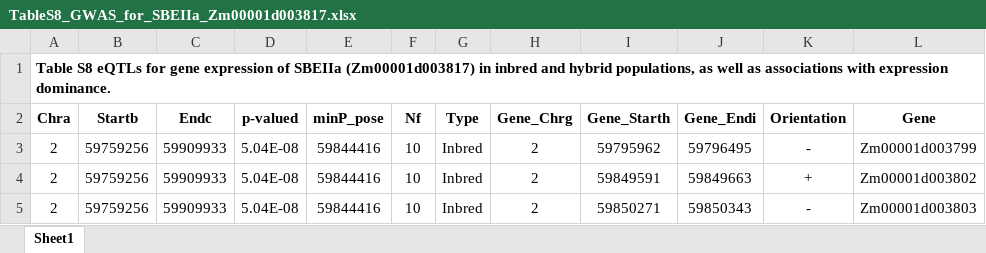
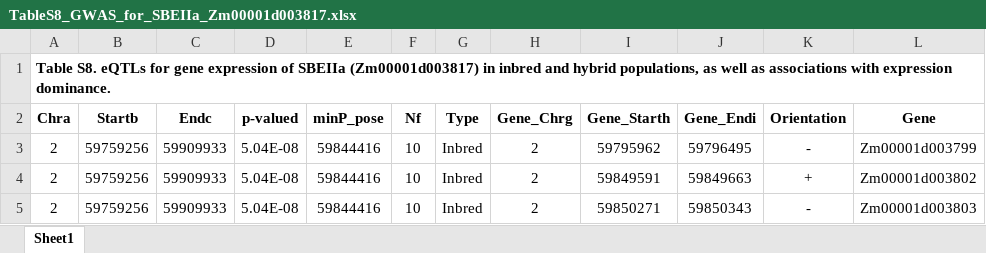
Before and after one commit to jyanglab/Maize_Expression_heterosis, an Excel workbook: 02table/TableS8_GWAS_for_SBEIIa_Zm00001d003817.xlsx, sheet Sheet1, drawn as a sheet; only a part is shown; values as stored, in another font and other column widths than the file's, no borders; the diff names each change by its address in the sheet, - before the commit and + after, or states it on an @@ line.

```diff
--- a/02table/TableS8_GWAS_for_SBEIIa_Zm00001d003817.xlsx (sheet Sheet1)
+++ b/02table/TableS8_GWAS_for_SBEIIa_Zm00001d003817.xlsx (sheet Sheet1)
-A1 (Chra): Table S8 eQTLs for…
+A1 (Chra): Table S8. eQTLs for…
```
Also changed, not shown: 02table/TableS10_TWAS_results.xlsx, 02table/TableS3_RNA-seq_reads.xlsx, 7 other files.
